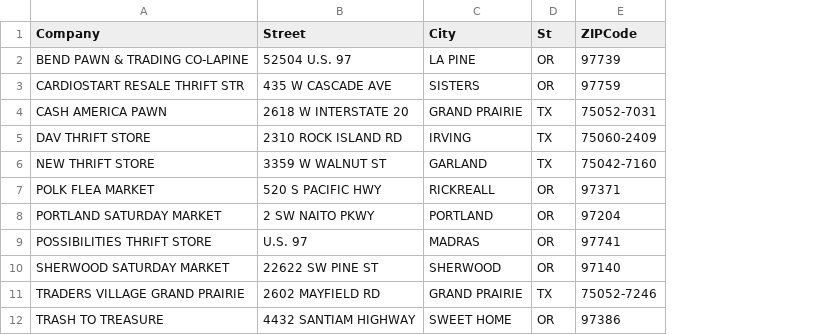
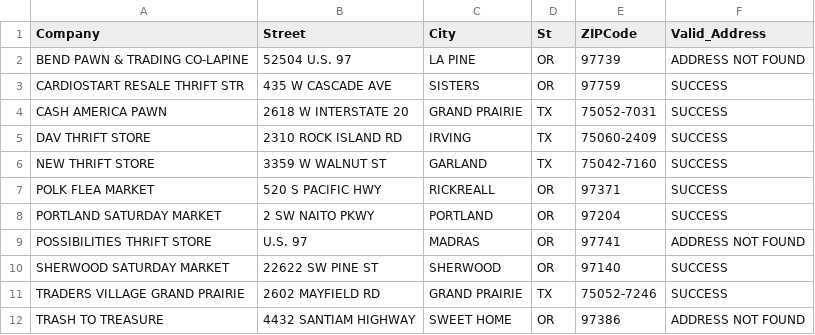
Before and after one commit to alvinmasaba/python_dev_quiz, a CSV file: input_data.csv, drawn as a sheet; the diff names each change by its address in the sheet, - before the commit and + after, or states it on an @@ line.

```diff
--- a/input_data.csv
+++ b/input_data.csv
+column F (Valid_Address), rows 2-12: ADDRESS NOT FOUND | SUCCESS | SUCCESS | SUCCESS | SUCCESS | SUCCESS | SUCCESS | ADDRESS NOT FOUND | SUCCESS | SUCCESS | ADDRESS NOT FOUND
```
Also changed, not shown: 3 other files.
